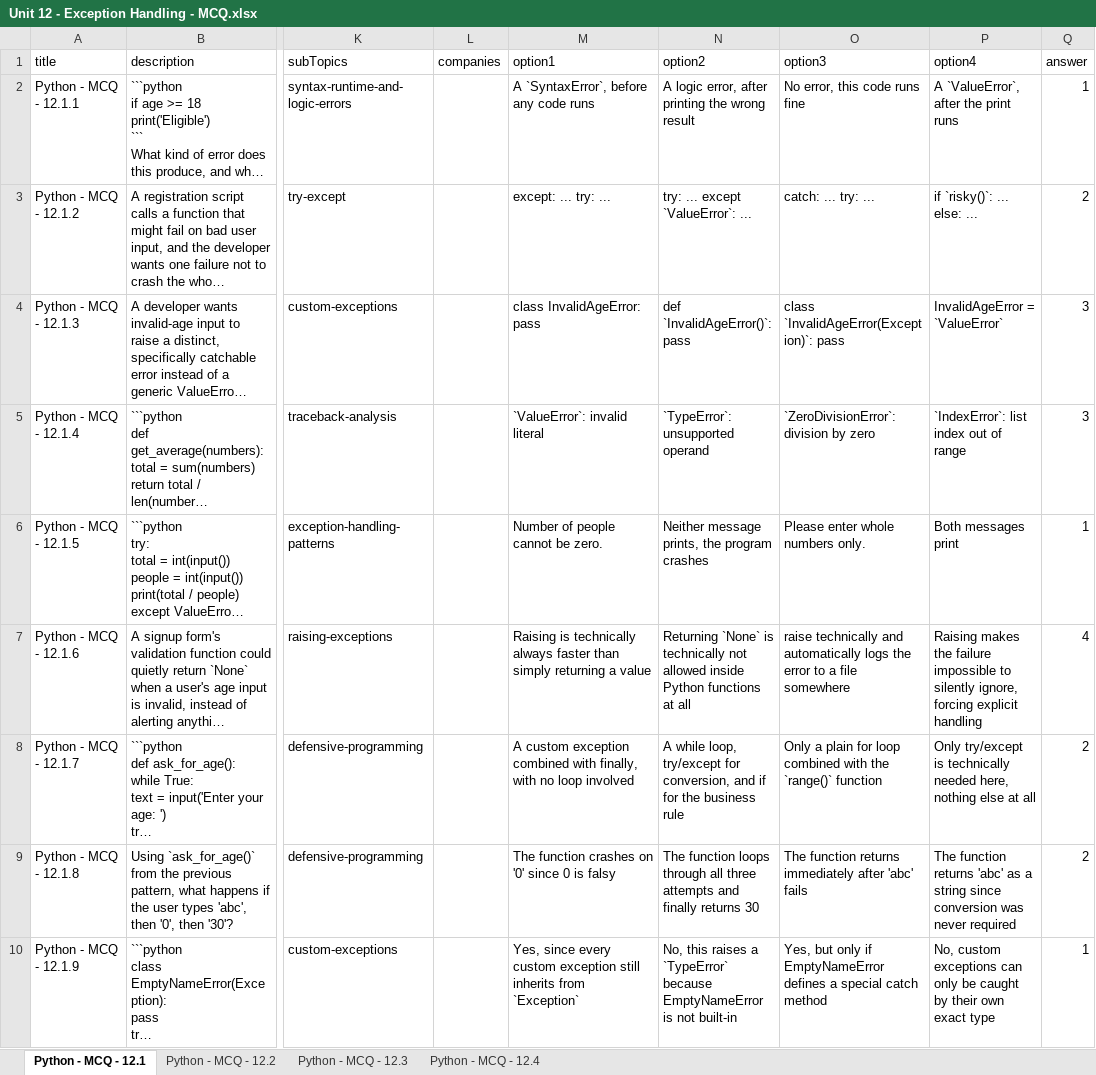
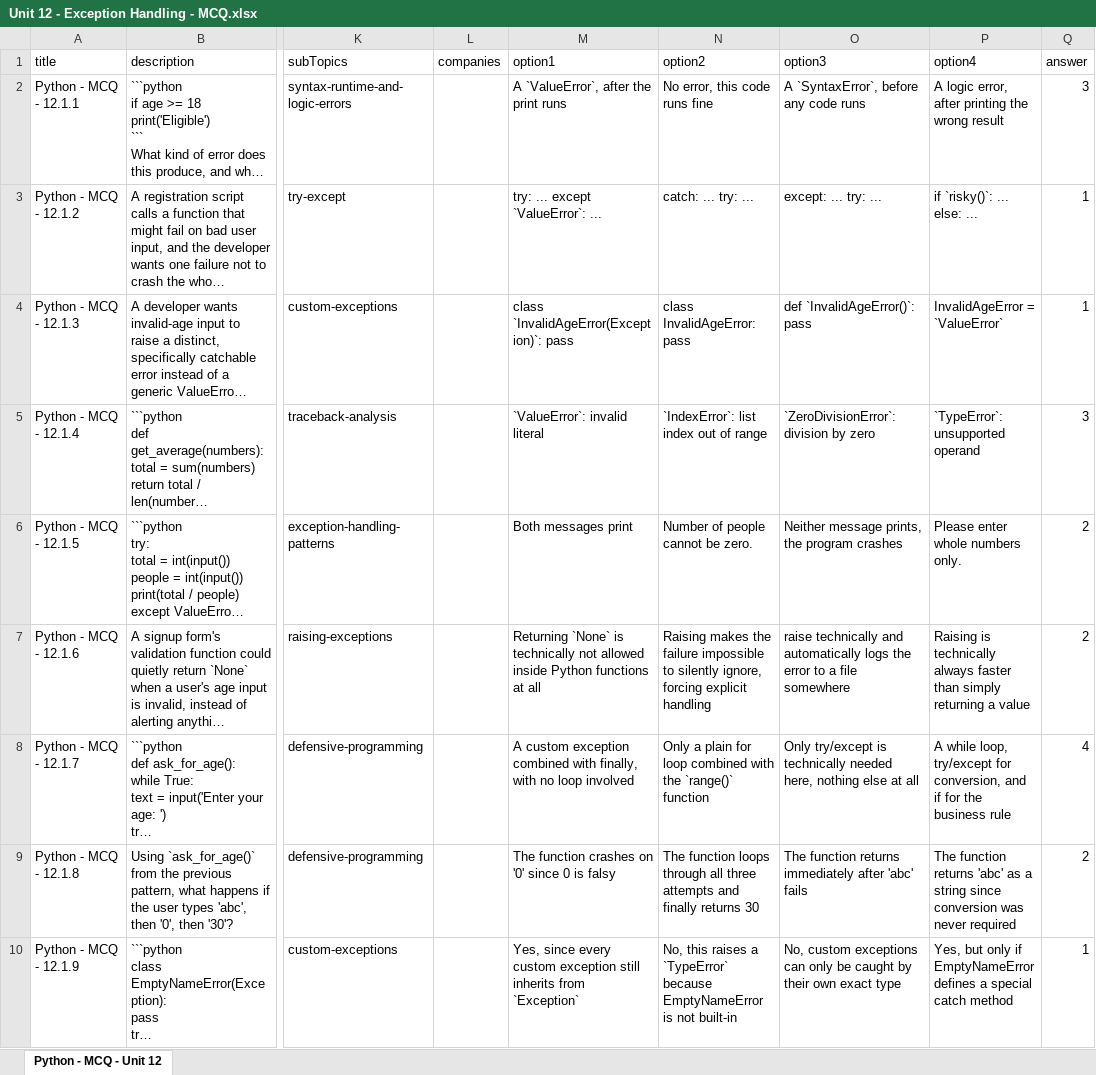
Before and after one commit to sumanpoojary2006-create/ByteXL, an Excel workbook: content/Question Bank/MCQ/Unit 12 - Exception Handling/Unit 12 - Exception Handling - MCQ.xlsx, sheet Python - MCQ - Unit 12, drawn as a sheet; only a part is shown, gaps mark what is left out; long unchanged cells end in …; values as stored, in another font and other column widths than the file's, no borders; the diff covers the shown part only; the diff names each change by its address in the sheet, - before the commit and + after, or states it on an @@ line.

```diff
--- a/content/Question Bank/MCQ/Unit 12 - Exception Handling/Unit 12 - Exception Handling - MCQ.xlsx (sheet Python - MCQ - Unit 12)
+++ b/content/Question Bank/MCQ/Unit 12 - Exception Handling/Unit 12 - Exception Handling - MCQ.xlsx (sheet Python - MCQ - Unit 12)
-sheet tab: Python - MCQ - 12.1
+sheet tab: Python - MCQ - Unit 12
-sheet tab: Python - MCQ - 12.2
-sheet tab: Python - MCQ - 12.3
-sheet tab: Python - MCQ - 12.4
-M2 (option1): A `SyntaxError`, before any code runs
+M2 (option1): A `ValueError`, after the print runs
-N2 (option2): A logic error, after printing the wrong result
+N2 (option2): No error, this code runs fine
-O2 (option3): No error, this code runs fine
+O2 (option3): A `SyntaxError`, before any code runs
-P2 (option4): A `ValueError`, after the print runs
+P2 (option4): A logic error, after printing the wrong result
-Q2 (answer): 1
+Q2 (answer): 3
-M3 (option1): except: ... try: ...
+M3 (option1): try: ... except `ValueError`: ...
-N3 (option2): try: ... except `ValueError`: ...
+N3 (option2): catch: ... try: ...
-O3 (option3): catch: ... try: ...
+O3 (option3): except: ... try: ...
-Q3 (answer): 2
+Q3 (answer): 1
-M4 (option1): class InvalidAgeError: pass
+M4 (option1): class `InvalidAgeError(Exception)`: pass
-N4 (option2): def `InvalidAgeError()`: pass
+N4 (option2): class InvalidAgeError: pass
-O4 (option3): class `InvalidAgeError(Exception)`: pass
+O4 (option3): def `InvalidAgeError()`: pass
-Q4 (answer): 3
+Q4 (answer): 1
-N5 (option2): `TypeError`: unsupported operand
+N5 (option2): `IndexError`: list index out of range
-P5 (option4): `IndexError`: list index out of range
+P5 (option4): `TypeError`: unsupported operand
-M6 (option1): Number of people cannot be zero.
+M6 (option1): Both messages print
-N6 (option2): Neither message prints, the program crashes
+N6 (option2): Number of people cannot be zero.
-O6 (option3): Please enter whole numbers only.
+O6 (option3): Neither message prints, the program crashes
-P6 (option4): Both messages print
+P6 (option4): Please enter whole numbers only.
-Q6 (answer): 1
+Q6 (answer): 2
-M7 (option1): Raising is technically always faster than simply returning a value
+M7 (option1): Returning `None` is technically not allowed inside Python functions at all
-N7 (option2): Returning `None` is technically not allowed inside Python functions at all
+N7 (option2): Raising makes the failure impossible to silently ignore, forcing explicit handling
-P7 (option4): Raising makes the failure impossible to silently ignore, forcing explicit handling
+P7 (option4): Raising is technically always faster than simply returning a value
-Q7 (answer): 4
+Q7 (answer): 2
-N8 (option2): A while loop, try/except for conversion, and if for the business rule
+N8 (option2): Only a plain for loop combined with the `range()` function
-O8 (option3): Only a plain for loop combined with the `range()` function
+O8 (option3): Only try/except is technically needed here, nothing else at all
-P8 (option4): Only try/except is technically needed here, nothing else at all
+P8 (option4): A while loop, try/except for conversion, and if for the business rule
-Q8 (answer): 2
+Q8 (answer): 4
-O10 (option3): Yes, but only if EmptyNameError defines a special catch method
+O10 (option3): No, custom exceptions can only be caught by their own exact type
-P10 (option4): No, custom exceptions can only be caught by their own exact type
+P10 (option4): Yes, but only if EmptyNameError defines a special catch method
```
Also changed, not shown: 30 added rows and 3 edited cells elsewhere in this sheet, content/Question Bank/MCQ/Unit 13 - Debugging/Unit 13 - Debugging - MCQ.xlsx.
